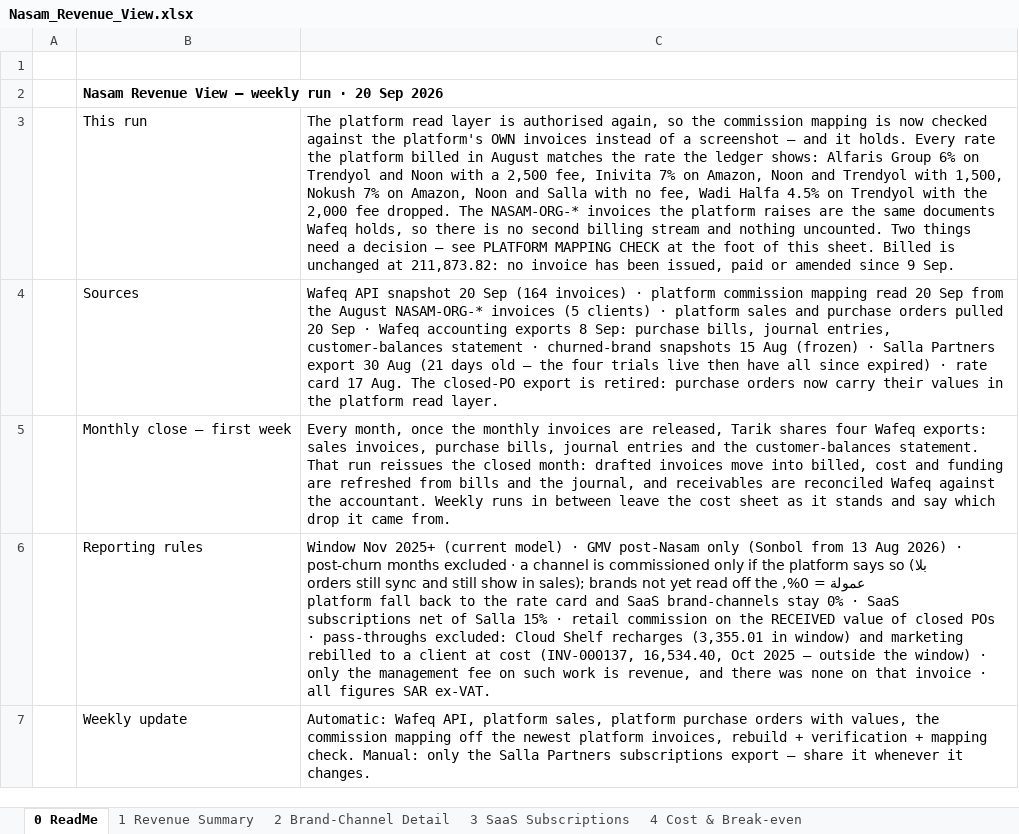
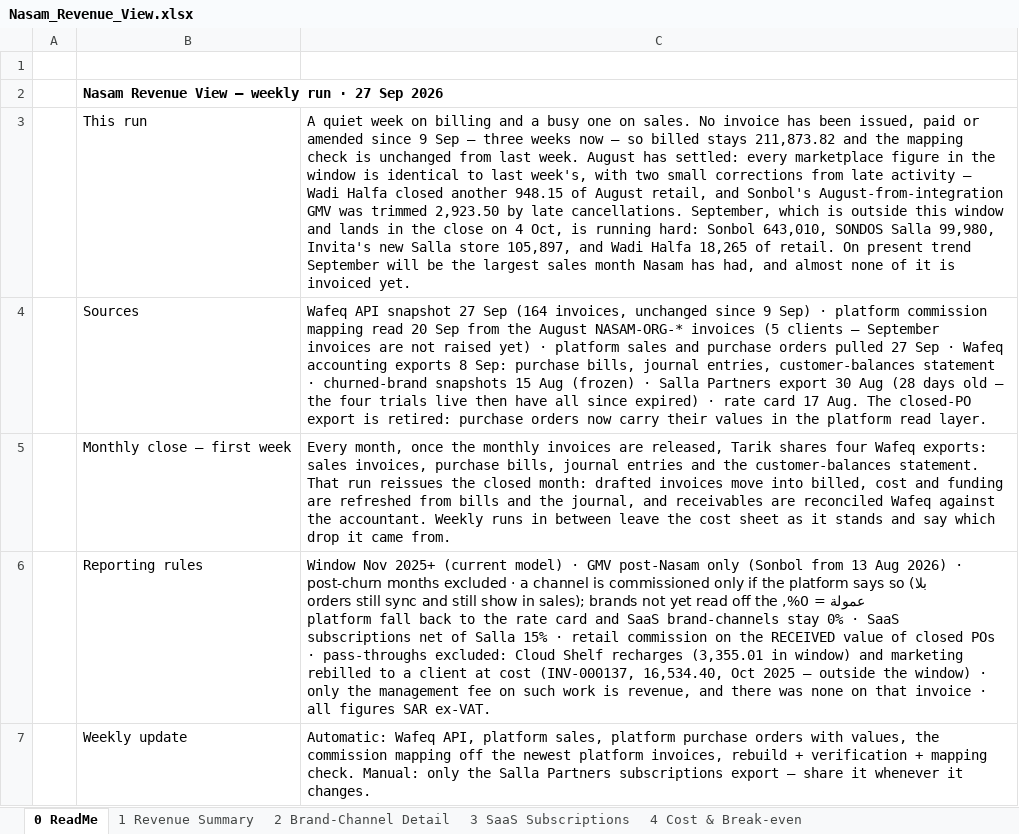
Before and after one commit to tarikalotay/Nasam-General-Tasks, an Excel workbook: revenue-view/output/Nasam_Revenue_View.xlsx, sheet 0 ReadMe, drawn as a sheet; values as stored, in another font and other column widths than the file's, no borders; the diff names each change by its address in the sheet, - before the commit and + after, or states it on an @@ line.

```diff
--- a/revenue-view/output/Nasam_Revenue_View.xlsx (sheet 0 ReadMe)
+++ b/revenue-view/output/Nasam_Revenue_View.xlsx (sheet 0 ReadMe)
-B2: Nasam Revenue View — weekly run · 20 Sep 2026
+B2: Nasam Revenue View — weekly run · 27 Sep 2026
-C3: The platform read layer is authorised again, so the commission mapping is now checked against the platform's OWN invoices instead of a screenshot — and it holds. Every rate the platform billed in August matches the rate the ledger shows: Alfaris Group 6% on Trendyol and Noon with a 2,500 fee, Inivita 7% on Amazon, Noon and Trendyol with 1,500, Nokush 7% on Amazon, Noon and Salla with no fee, Wadi Halfa 4.5% on Trendyol with the 2,000 fee dropped. The NASAM-ORG-* invoices the platform raises are the same documents Wafeq holds, so there is no second billing stream and nothing uncounted. Two things need a decision — see PLATFORM MAPPING CHECK at the foot of this sheet. Billed is unchanged at 211,873.82: no invoice has been issued, paid or amended since 9 Sep.
+C3: A quiet week on billing and a busy one on sales. No invoice has been issued, paid or amended since 9 Sep — three weeks now — so billed stays 211,873.82 and the mapping check is unchanged from last week. August has settled: every marketplace figure in the window is identical to last week's, with two small corrections from late activity — Wadi Halfa closed another 948.15 of August retail, and Sonbol's August-from-integration GMV was trimmed 2,923.50 by late cancellations. September, which is outside this window and lands in the close on 4 Oct, is running hard: Sonbol 643,010, SONDOS Salla 99,980, Invita's new Salla store 105,897, and Wadi Halfa 18,265 of retail. On present trend September will be the largest sales month Nasam has had, and almost none of it is invoiced yet.
-C4: …API snapshot 20 Sep (164 invoices) · platform commission mapping read 20 Sep from the August NASAM-ORG-* invoices (5 clients) · platform sales and purchase orders pulled 20 Sep · Wafeq accounting exports 8 Sep: purchase bills, journal entries, customer-balances statement · churned-brand snapshots 15 Aug (frozen) · Salla Partners export 30 Aug (21 days old…
+C4: …API snapshot 27 Sep (164 invoices, unchanged since 9 Sep) · platform commission mapping read 20 Sep from the August NASAM-ORG-* invoices (5 clients — September invoices are not raised yet) · platform sales and purchase orders pulled 27 Sep · Wafeq accounting exports 8 Sep: purchase bills, journal entries, customer-balances statement · churned-brand snapshots 15 Aug (frozen) · Salla Partners export 30 Aug (28 days old…
```
Also changed, not shown: sheet 1 Revenue Summary, sheet 2 Brand-Channel Detail, sheet 4 Cost & Break-even, 4 other files.
